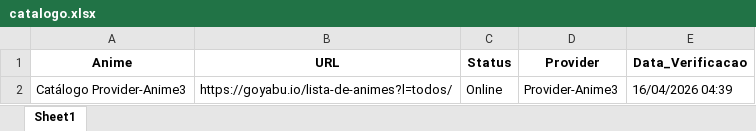
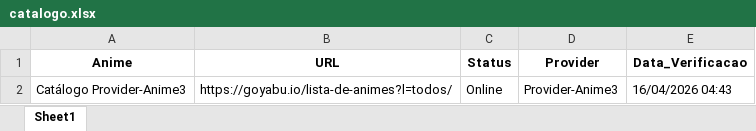
Before and after one commit to kaykewf13/SUGOIAPI, an Excel workbook: output/catalogo.xlsx, sheet Sheet1, drawn as a sheet; values as stored, in another font and other column widths than the file's, no borders; the diff names each change by its address in the sheet, - before the commit and + after, or states it on an @@ line.

```diff
--- a/output/catalogo.xlsx (sheet Sheet1)
+++ b/output/catalogo.xlsx (sheet Sheet1)
-E2 (Data_Verificacao): 16/04/2026 04:39
+E2 (Data_Verificacao): 16/04/2026 04:43
```
Also changed, not shown: 2 other files.
